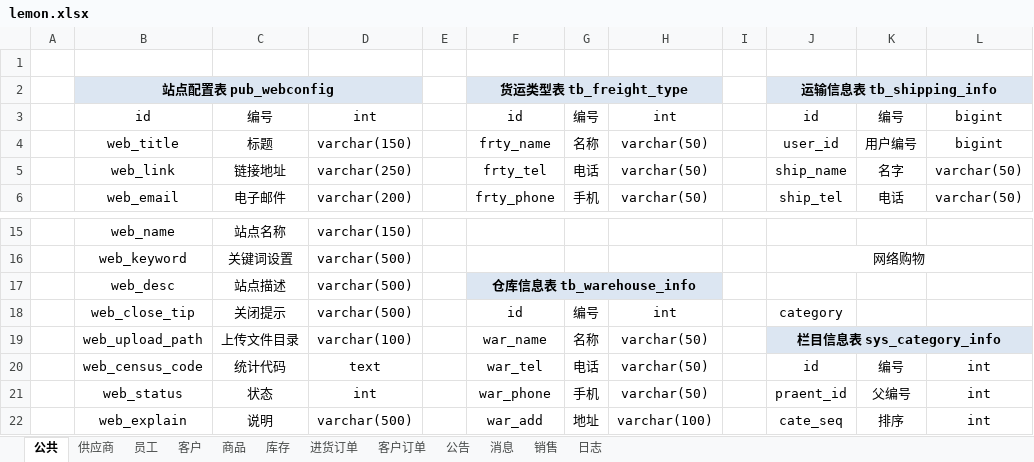
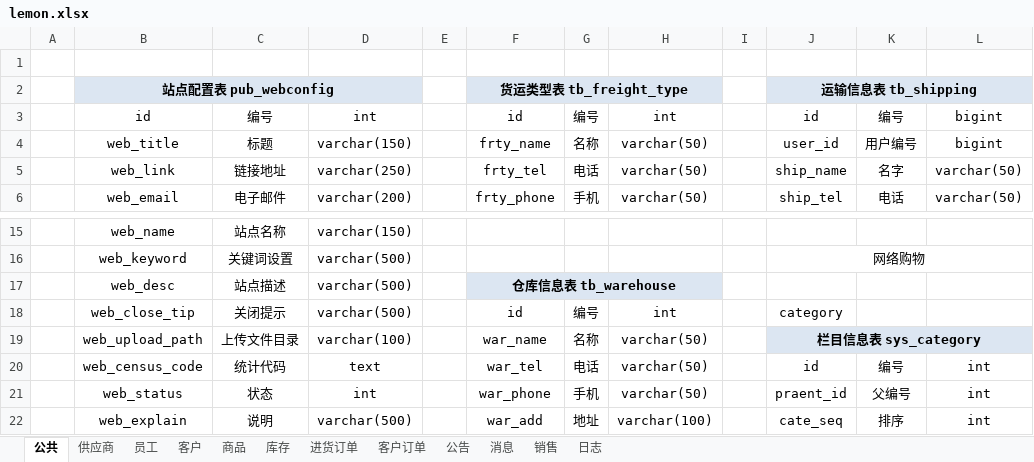
Before and after one commit to peyton2919/lemon, an Excel workbook: lemon-web/src/main/webapp/document/lemon.xlsx, sheet 公共, drawn as a sheet; only a part is shown, gaps mark what is left out; values as stored, in another font and other column widths than the file's, no borders; the diff names each change by its address in the sheet, - before the commit and + after, or states it on an @@ line.

```diff
--- a/lemon-web/src/main/webapp/document/lemon.xlsx (sheet 公共)
+++ b/lemon-web/src/main/webapp/document/lemon.xlsx (sheet 公共)
-J2: 运输信息表 tb_shipping_info
+J2: 运输信息表 tb_shipping
-F17: 仓库信息表 tb_warehouse_info
+F17: 仓库信息表 tb_warehouse
-J19: 栏目信息表 sys_category_info
+J19: 栏目信息表 sys_category
```
Also changed, not shown: sheet 员工, sheet 客户, sheet 商品, sheet 供应商, sheet 库存, sheet 公告, 3 more sheets, 3 other files.
